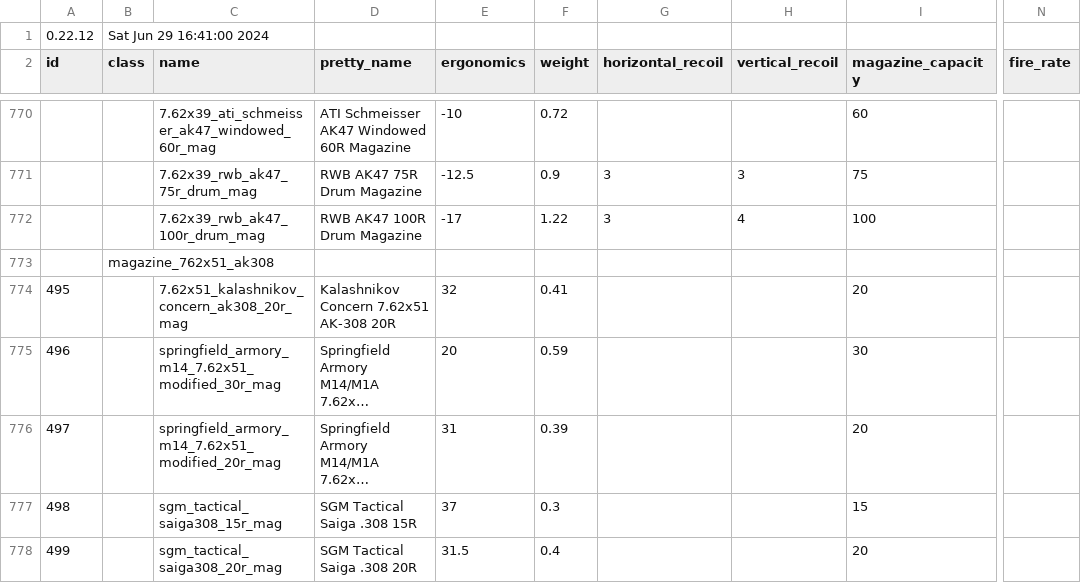
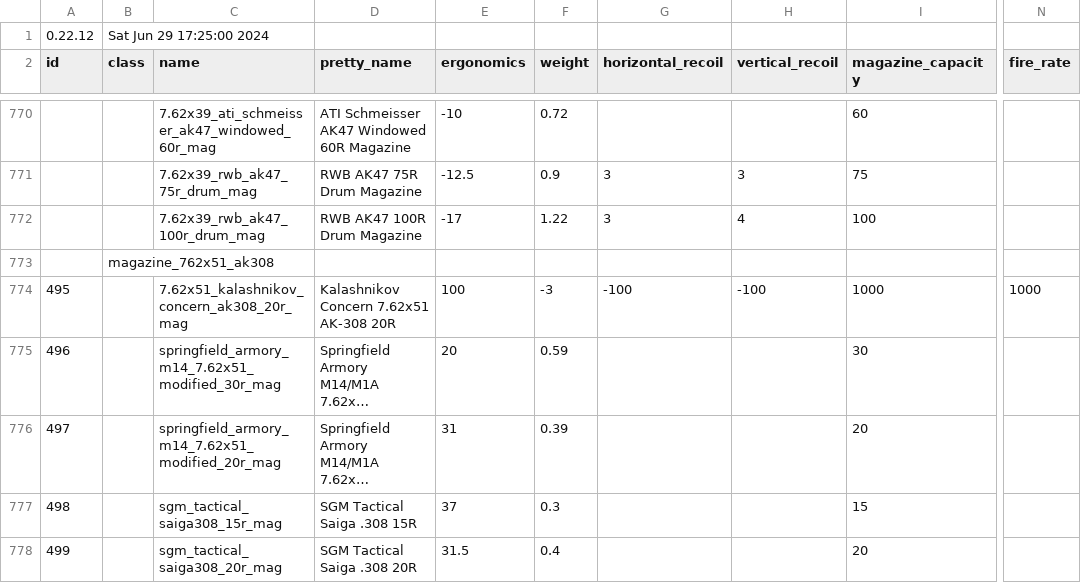
Before and after one commit to refact0r/deadline-balancing, a CSV file: testing.csv, drawn as a sheet; only a part is shown, gaps mark what is left out; long unchanged cells end in …; the diff names each change by its address in the sheet, - before the commit and + after, or states it on an @@ line.

Commit message:
sorry shibe

```diff
--- a/testing.csv
+++ b/testing.csv
-B1 (class): Sat Jun 29 16:41:00 2024
+B1 (class): Sat Jun 29 17:25:00 2024
-E774 (ergonomics): 32
+E774 (ergonomics): 100
-F774 (weight): 0.41
+F774 (weight): -3
-G774 (horizontal_recoil): (empty)
+G774 (horizontal_recoil): -100
-H774 (vertical_recoil): (empty)
+H774 (vertical_recoil): -100
-I774 (magazine_capacity): 20
+I774 (magazine_capacity): 1000
-N774 (fire_rate): (empty)
+N774 (fire_rate): 1000
```
